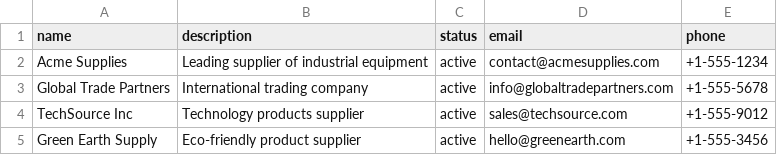
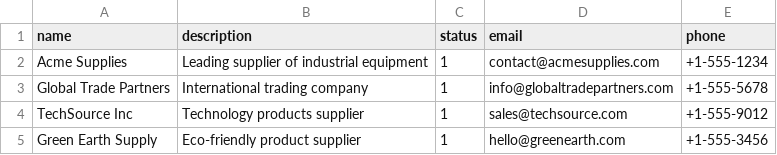
Before and after one commit to spryker-academy/supplier, a CSV file: data/import/supplier.csv, drawn as a sheet.

```diff
--- a/data/import/supplier.csv
+++ b/data/import/supplier.csv
@@ -1,5 +1,5 @@
 name,description,status,email,phone
-Acme Supplies,Leading supplier of industrial equipment,active,contact@acmesupplies.com,+1-555-1234
-Global Trade Partners,International trading company,active,info@globaltradepartners.com,+1-555-5678
-TechSource Inc,Technology products supplier,active,sales@techsource.com,+1-555-9012
-Green Earth Supply,Eco-friendly product supplier,active,hello@greenearth.com,+1-555-3456
+Acme Supplies,Leading supplier of industrial equipment,1,contact@acmesupplies.com,+1-555-1234
+Global Trade Partners,International trading company,1,info@globaltradepartners.com,+1-555-5678
+TechSource Inc,Technology products supplier,1,sales@techsource.com,+1-555-9012
+Green Earth Supply,Eco-friendly product supplier,1,hello@greenearth.com,+1-555-3456
```
